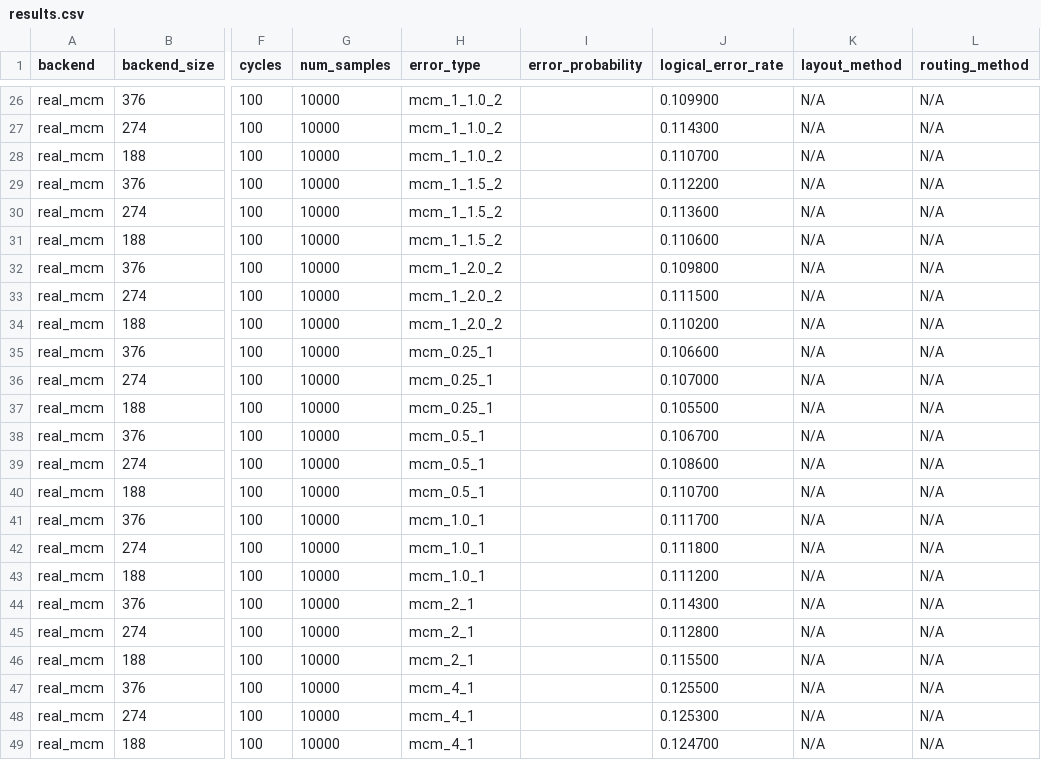
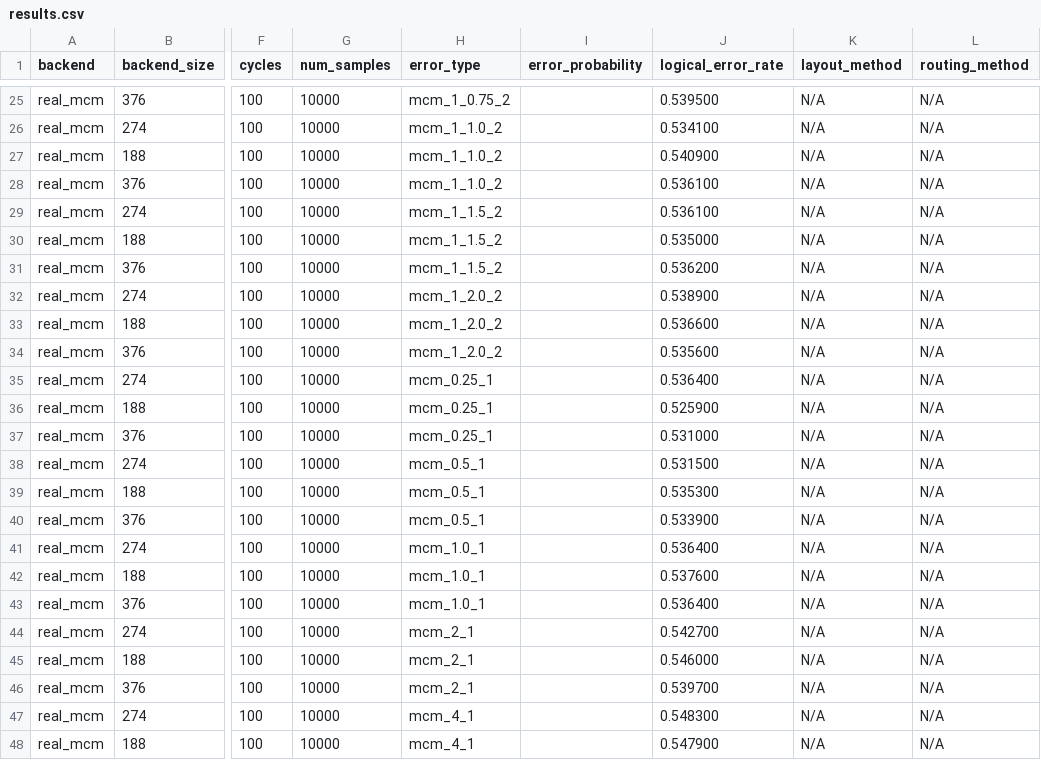
Before and after one commit to aswierkowska/eccentric_bench, a CSV file: experiment_results/MCM_futuristic_ft/results.csv, drawn as a sheet; only a part is shown, gaps mark what is left out; addresses are those after the commit; the diff covers the shown part only; the diff names each change by its address in the sheet, - before the commit and + after, or states it on an @@ line.

```diff
--- a/experiment_results/MCM_futuristic_ft/results.csv
+++ b/experiment_results/MCM_futuristic_ft/results.csv
-H25 (error_type): mcm_1_1.0_2
+H25 (error_type): mcm_1_0.75_2
-J25 (logical_error_rate): 0.109900
+J25 (logical_error_rate): 0.539500
-J26 (logical_error_rate): 0.114300
+J26 (logical_error_rate): 0.534100
-J27 (logical_error_rate): 0.110700
+J27 (logical_error_rate): 0.540900
-H28 (error_type): mcm_1_1.5_2
+H28 (error_type): mcm_1_1.0_2
-J28 (logical_error_rate): 0.112200
+J28 (logical_error_rate): 0.536100
-J29 (logical_error_rate): 0.113600
+J29 (logical_error_rate): 0.536100
-J30 (logical_error_rate): 0.110600
+J30 (logical_error_rate): 0.535000
-H31 (error_type): mcm_1_2.0_2
+H31 (error_type): mcm_1_1.5_2
-J31 (logical_error_rate): 0.109800
+J31 (logical_error_rate): 0.536200
-J32 (logical_error_rate): 0.111500
+J32 (logical_error_rate): 0.538900
-J33 (logical_error_rate): 0.110200
+J33 (logical_error_rate): 0.536600
-H34 (error_type): mcm_0.25_1
+H34 (error_type): mcm_1_2.0_2
-J34 (logical_error_rate): 0.106600
+J34 (logical_error_rate): 0.535600
-J35 (logical_error_rate): 0.107000
+J35 (logical_error_rate): 0.536400
-J36 (logical_error_rate): 0.105500
+J36 (logical_error_rate): 0.525900
-H37 (error_type): mcm_0.5_1
+H37 (error_type): mcm_0.25_1
-J37 (logical_error_rate): 0.106700
+J37 (logical_error_rate): 0.531000
-J38 (logical_error_rate): 0.108600
+J38 (logical_error_rate): 0.531500
-J39 (logical_error_rate): 0.110700
+J39 (logical_error_rate): 0.535300
-H40 (error_type): mcm_1.0_1
+H40 (error_type): mcm_0.5_1
-J40 (logical_error_rate): 0.111700
+J40 (logical_error_rate): 0.533900
-J41 (logical_error_rate): 0.111800
+J41 (logical_error_rate): 0.536400
-J42 (logical_error_rate): 0.111200
+J42 (logical_error_rate): 0.537600
-H43 (error_type): mcm_2_1
+H43 (error_type): mcm_1.0_1
-J43 (logical_error_rate): 0.114300
+J43 (logical_error_rate): 0.536400
-J44 (logical_error_rate): 0.112800
+J44 (logical_error_rate): 0.542700
-J45 (logical_error_rate): 0.115500
+J45 (logical_error_rate): 0.546000
-H46 (error_type): mcm_4_1
+H46 (error_type): mcm_2_1
-J46 (logical_error_rate): 0.125500
+J46 (logical_error_rate): 0.539700
-J47 (logical_error_rate): 0.125300
+J47 (logical_error_rate): 0.548300
-J48 (logical_error_rate): 0.124700
+J48 (logical_error_rate): 0.547900
```
Also changed, not shown: 1 added row, 1 removed row and 54 edited cells elsewhere in this file, experiment_results/MCM_flamingo_ft/results.csv, experiment_results/MCM_tradeoff_futuristic_ft/results.csv, 1 other file.
